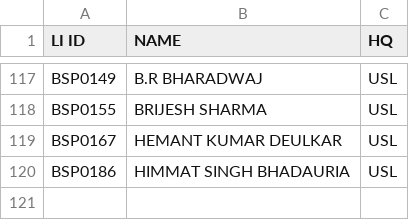
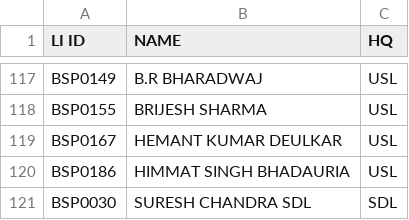
Before and after one commit to SrDeeOpBSP/BSP-Division-report, a CSV file: CLIMICRO.csv, drawn as a sheet; only a part is shown, gaps mark what is left out; the diff names each change by its address in the sheet, - before the commit and + after, or states it on an @@ line.

Commit message:
Update CLIMICRO.csv

```diff
--- a/CLIMICRO.csv
+++ b/CLIMICRO.csv
+row 121: BSP0030 | SURESH CHANDRA SDL | SDL
```
